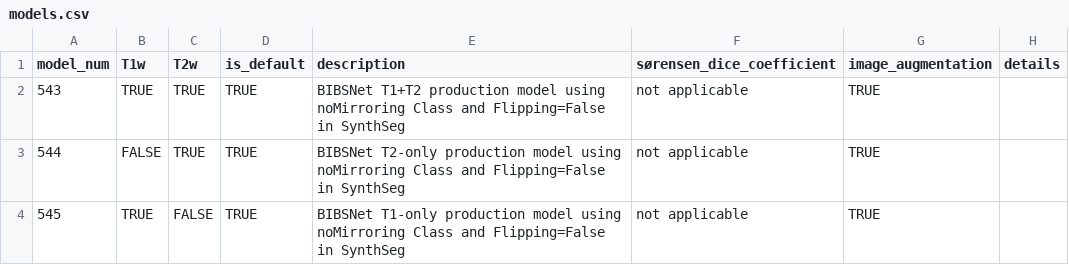
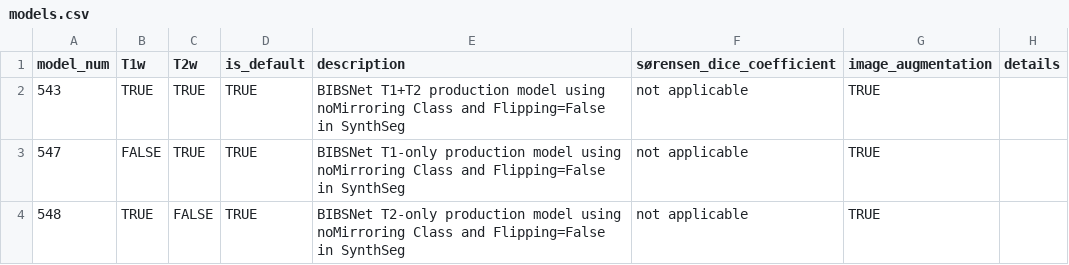
Before and after one commit to DCAN-Labs/BIBSnet, a CSV file: data/models.csv, drawn as a sheet.

Commit message:
Update BIBSnet version to 3.7 and adjust model entries in CSV

```diff
--- a/data/models.csv
+++ b/data/models.csv
@@ -2,3 +2,3 @@ model_num,T1w,T2w,is_default,description,sørensen_dice_coefficient,image_augmen
 543,TRUE,TRUE,TRUE,"BIBSNet T1+T2 production model using noMirroring Class and Flipping=False in SynthSeg","not applicable",TRUE,""
-544,FALSE,TRUE,TRUE,"BIBSNet T2-only production model using noMirroring Class and Flipping=False in SynthSeg","not applicable",TRUE,""
-545,TRUE,FALSE,TRUE,"BIBSNet T1-only production model using noMirroring Class and Flipping=False in SynthSeg","not applicable",TRUE,""
+547,FALSE,TRUE,TRUE,"BIBSNet T1-only production model using noMirroring Class and Flipping=False in SynthSeg","not applicable",TRUE,""
+548,TRUE,FALSE,TRUE,"BIBSNet T2-only production model using noMirroring Class and Flipping=False in SynthSeg","not applicable",TRUE,""
```
Also changed, not shown: 1 other file.
